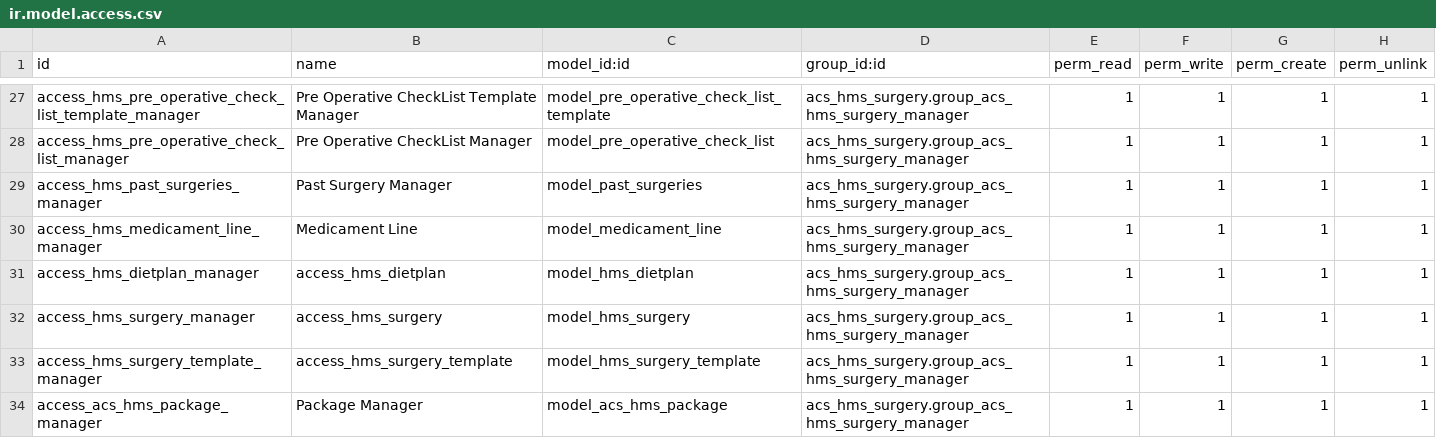
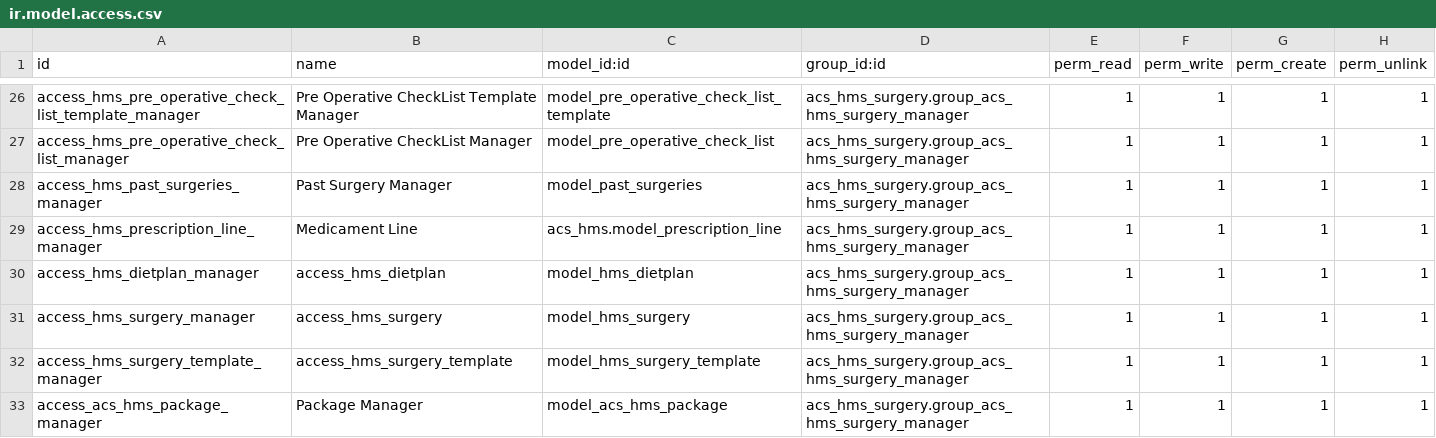
Before and after one commit to nebuashish/hms, a CSV file: acs_hms_surgery/security/ir.model.access.csv, drawn as a sheet; only a part is shown, gaps mark what is left out; the diff covers the shown part only.

```diff
--- a/acs_hms_surgery/security/ir.model.access.csv
+++ b/acs_hms_surgery/security/ir.model.access.csv
@@ -29,3 +28,3 @@ access_hms_pre_operative_check_list_manager,Pre Operative CheckList Manager,mode
 access_hms_past_surgeries_manager,Past Surgery Manager,model_past_surgeries,acs_hms_surgery.group_acs_hms_surgery_manager,1,1,1,1
-access_hms_medicament_line_manager,Medicament Line,model_medicament_line,acs_hms_surgery.group_acs_hms_surgery_manager,1,1,1,1
+access_hms_prescription_line_manager,Medicament Line,acs_hms.model_prescription_line,acs_hms_surgery.group_acs_hms_surgery_manager,1,1,1,1
 access_hms_dietplan_manager,access_hms_dietplan,model_hms_dietplan,acs_hms_surgery.group_acs_hms_surgery_manager,1,1,1,1
```
Also changed, not shown: 1 added row, 1 removed row and 8 edited cells elsewhere in this file, 42 other files.
